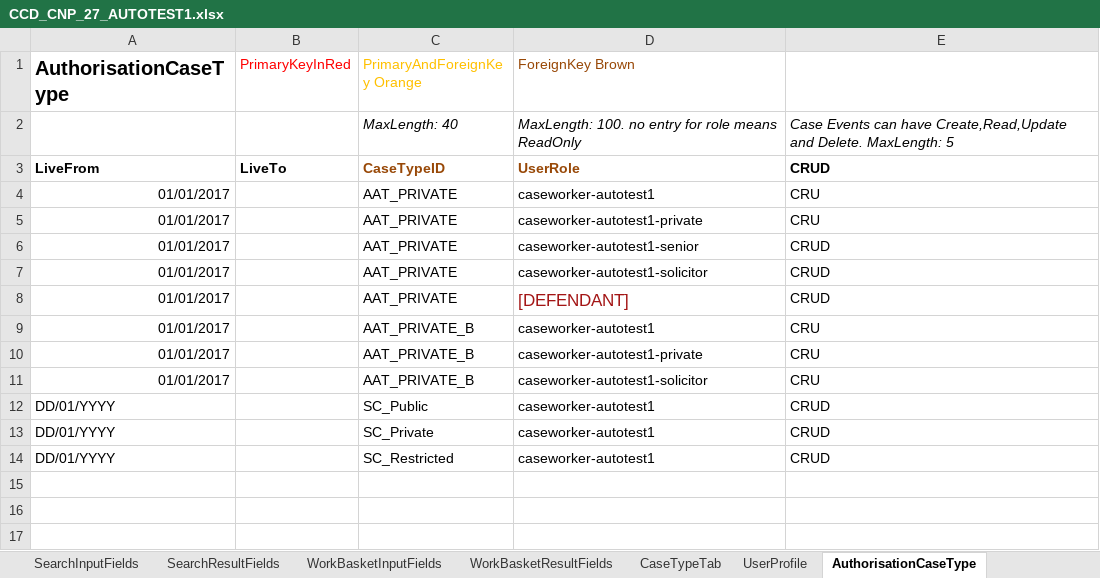
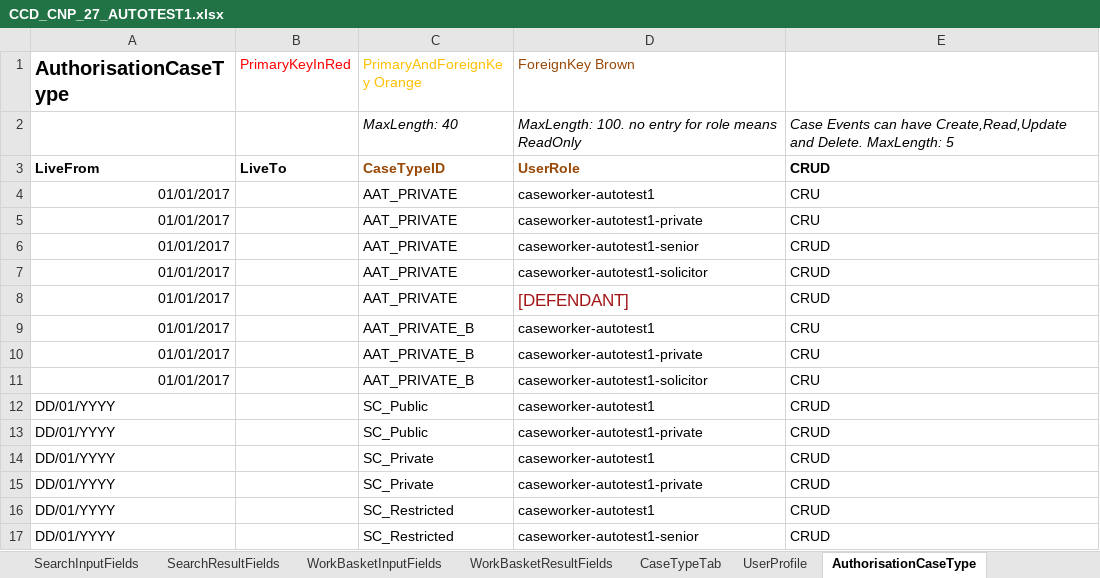
Before and after one commit to hmcts/ccd-test-definitions, an Excel workbook: src/main/resources/uk/gov/hmcts/ccd/test_definitions/excel/CCD_CNP_27_AUTOTEST1.xlsx, sheet AuthorisationCaseType, drawn as a sheet; values as stored, in another font and other column widths than the file's, no borders; the diff names each change by its address in the sheet, - before the commit and + after, or states it on an @@ line.

Commit message:
RDM-12742 Add private and senior roles to enable SC

```diff
--- a/src/main/resources/uk/gov/hmcts/ccd/test_definitions/excel/CCD_CNP_27_AUTOTEST1.xlsx (sheet AuthorisationCaseType)
+++ b/src/main/resources/uk/gov/hmcts/ccd/test_definitions/excel/CCD_CNP_27_AUTOTEST1.xlsx (sheet AuthorisationCaseType)
+row 13: DD/01/YYYY |  | SC_Public | caseworker-autotest1-private | CRUD
+row 15: DD/01/YYYY |  | SC_Private | caseworker-autotest1-private | CRUD
+row 17: DD/01/YYYY |  | SC_Restricted | caseworker-autotest1-senior | CRUD
```
Also changed, not shown: 4 other files.
